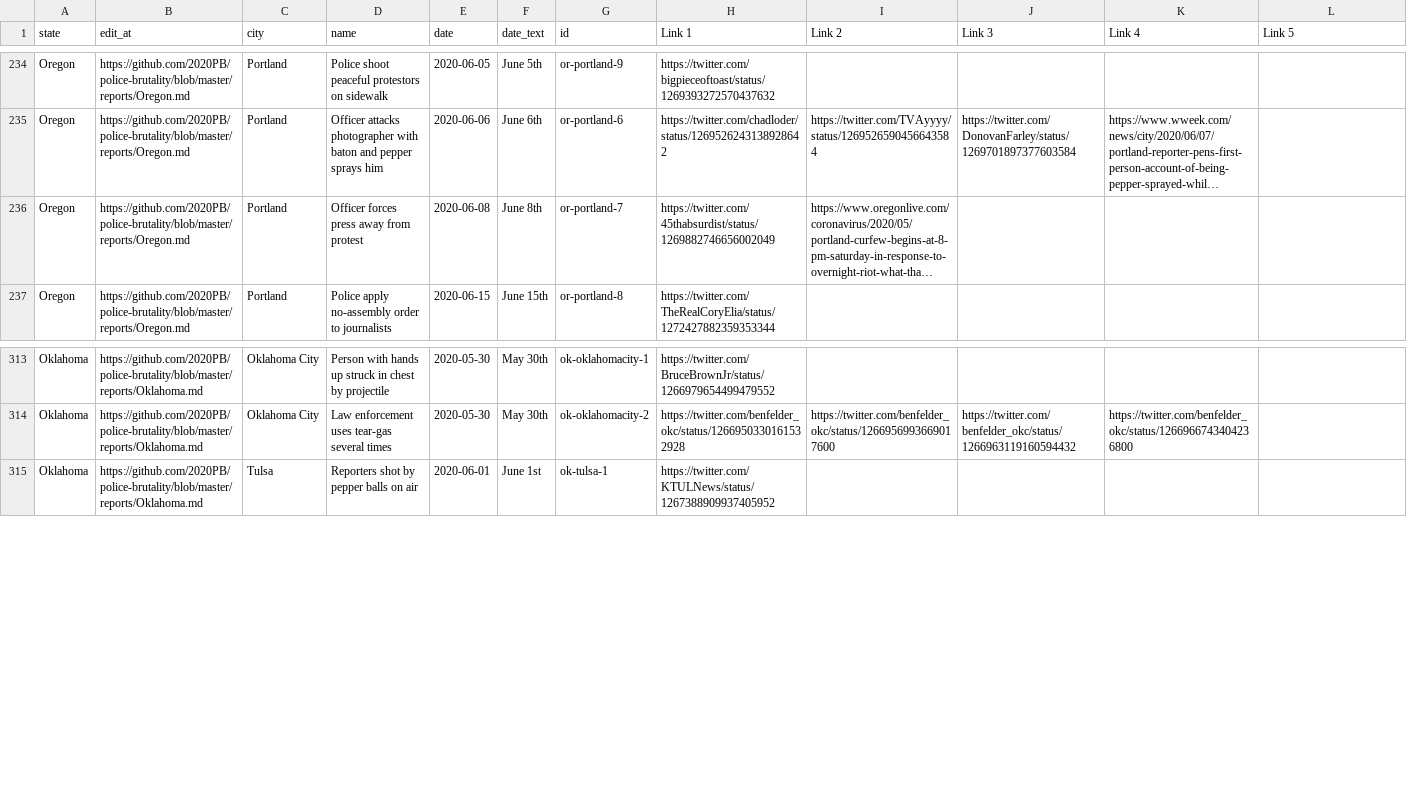
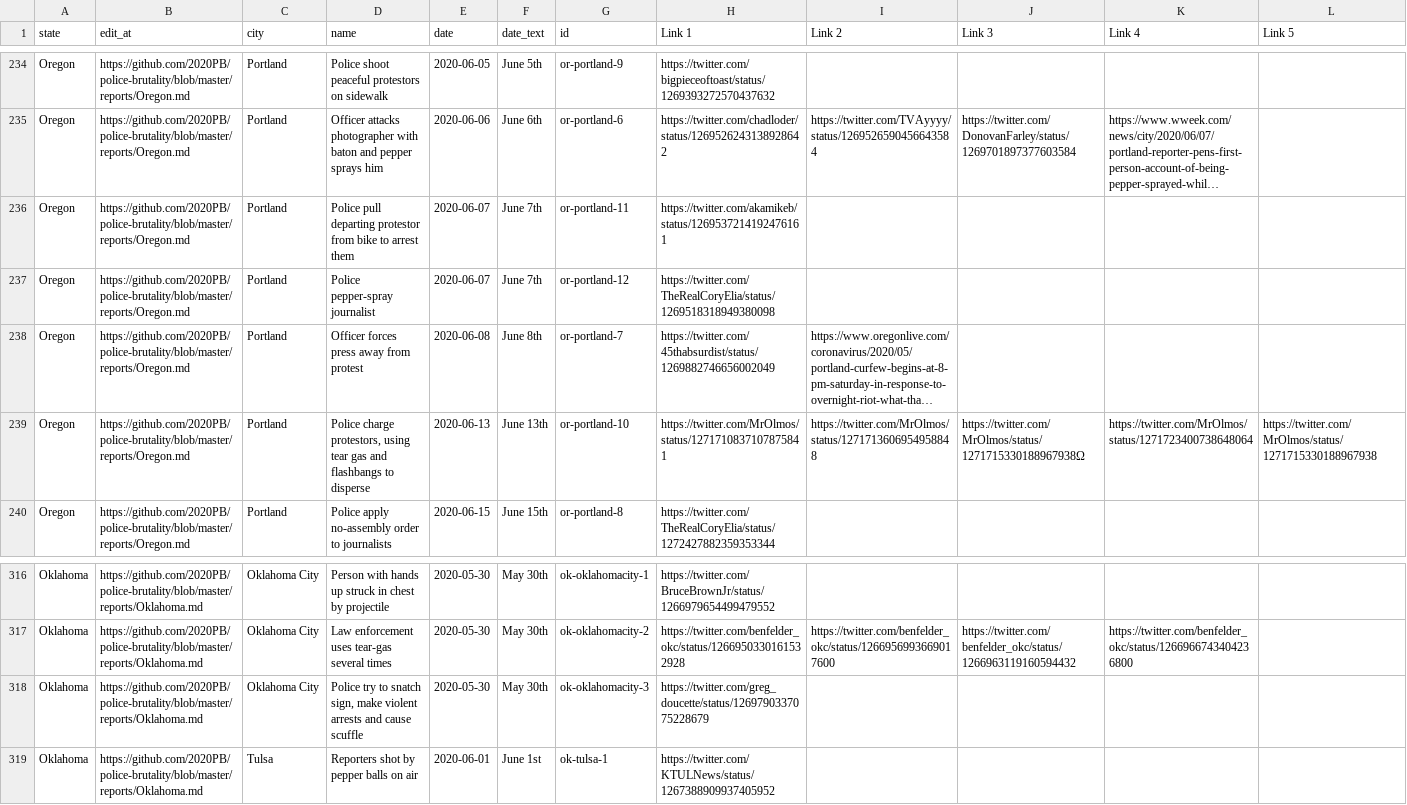
Before and after one commit to MikeYEG/police-brutality, a CSV file: all-locations.csv, drawn as a sheet; only a part is shown, gaps mark what is left out; long unchanged cells end in …; rows hold the shown columns only; the diff names each change by its address in the sheet, - before the commit and + after, or states it on an @@ line.

```diff
--- a/all-locations.csv
+++ b/all-locations.csv
+row 236: Oregon | https://github.com/2020PB/police-brutality/blob/master/reports/Oregon.md | Portland | Police pull departing protestor from bike to arrest them | 2020-06-07 | June 7th | or-portland-11 | https://twitter.com/akamikeb/status/1269537214192476161
+row 237: Oregon | https://github.com/2020PB/police-brutality/blob/master/reports/Oregon.md | Portland | Police pepper-spray journalist | 2020-06-07 | June 7th | or-portland-12 | https://twitter.com/TheRealCoryElia/status/1269518318949380098
+row 239: Oregon | https://github.com/2020PB/police-brutality/blob/master/reports/Oregon.md | Portland | Police charge protestors, using tear gas and flashbangs to disperse | 2020-06-13 | June 13th | or-portland-10 | https://twitter.com/MrOlmos/status/1271710837107875841 | https://twitter.com/MrOlmos/status/1271713606954958848 | https://twitter.com/MrOlmos/status/1271715330188967938Ω | https://twitter.com/MrOlmos/status/1271723400738648064 | https://twitter.com/MrOlmos/status/1271715330188967938
+row 318: Oklahoma | https://github.com/2020PB/police-brutality/blob/master/reports/Oklahoma.md | Oklahoma City | Police try to snatch sign, make violent arrests and cause scuffle | 2020-05-30 | May 30th | ok-oklahomacity-3 | https://twitter.com/greg_doucette/status/1269790337075228679
```
Also changed, not shown: 2 other files.
